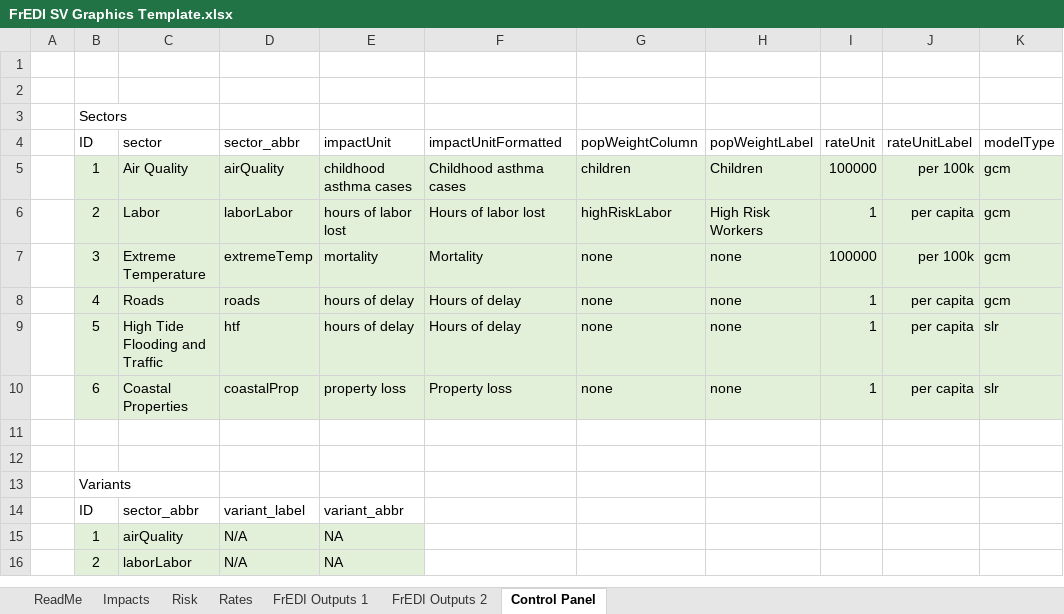
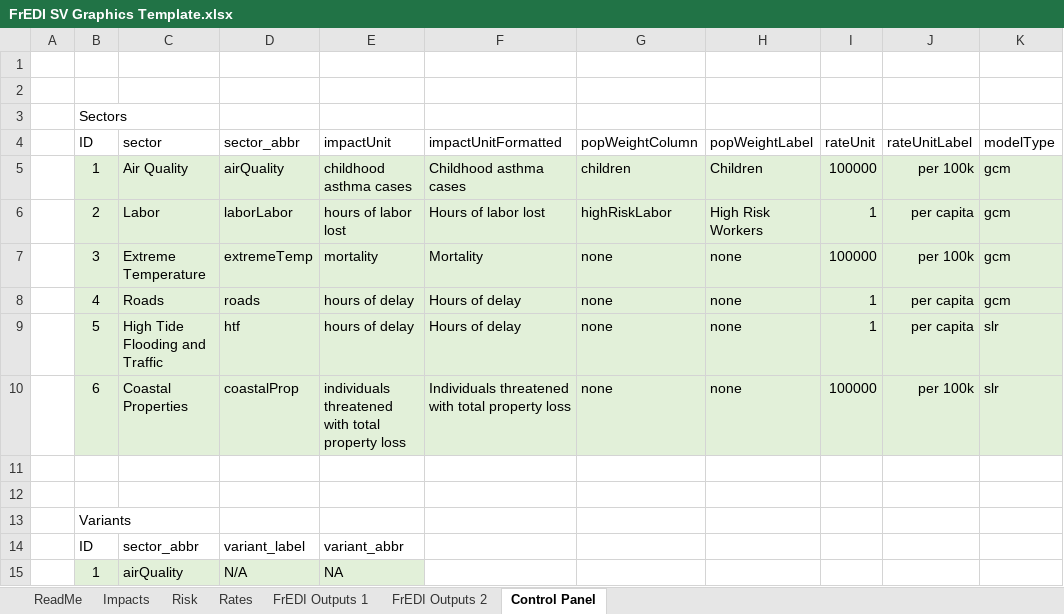
Before and after one commit to USEPA/FrEDI, an Excel workbook: FrEDI/inst/extdata/sv/FrEDI SV Graphics Template.xlsx, sheet Control Panel, drawn as a sheet; only a part is shown; the shorter side is filled out with more unchanged rows; values as stored, in another font and other column widths than the file's, no borders; table styles not drawn; the diff names each change by its address in the sheet, - before the commit and + after, or states it on an @@ line.

Commit message:
ReadMe and Coastal Property Language Updates
Added detail about difference in risk graphics on readme and updated coastal property impact name and rate unit.

```diff
--- a/FrEDI/inst/extdata/sv/FrEDI SV Graphics Template.xlsx (sheet Control Panel)
+++ b/FrEDI/inst/extdata/sv/FrEDI SV Graphics Template.xlsx (sheet Control Panel)
-E10 (impactUnit): property loss
+E10 (impactUnit): individuals threatened with total property loss
-F10 (impactUnitFormatted): Property loss
+F10 (impactUnitFormatted): Individuals threatened with total property loss
-I10 (rateUnit): 1
+I10 (rateUnit): 100000
-J10 (rateUnitLabel): per capita
+J10 (rateUnitLabel): per 100k
```
Also changed, not shown: sheet ReadMe.
